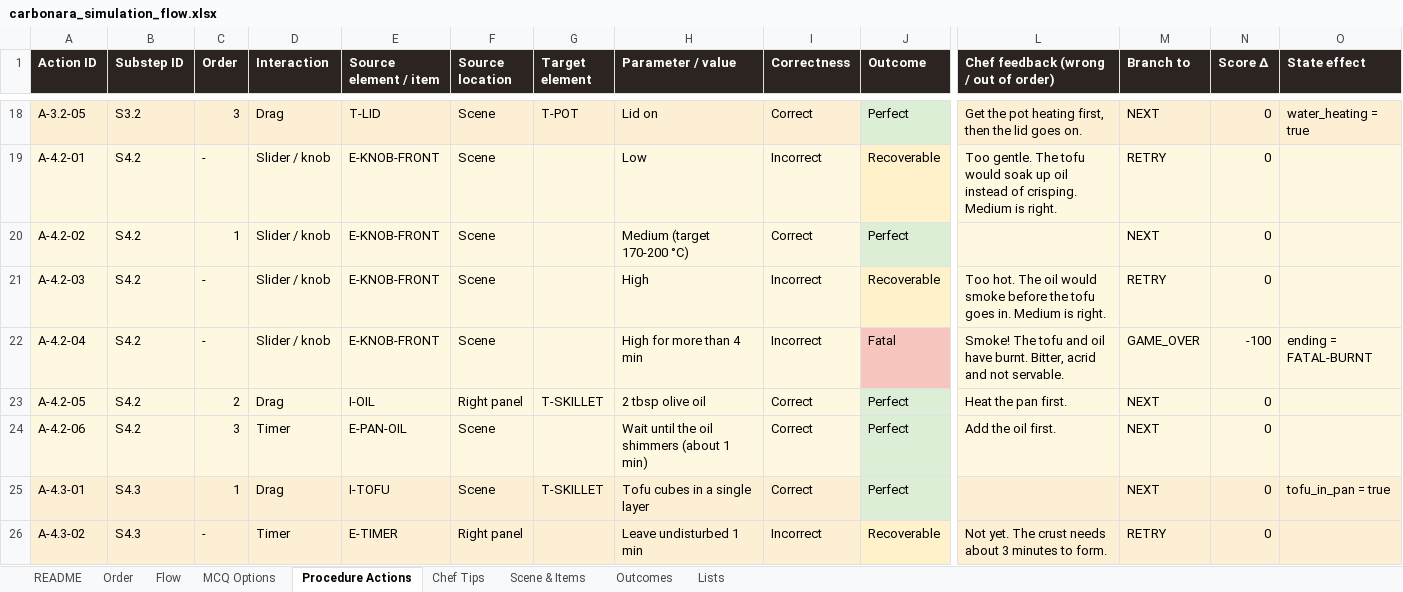
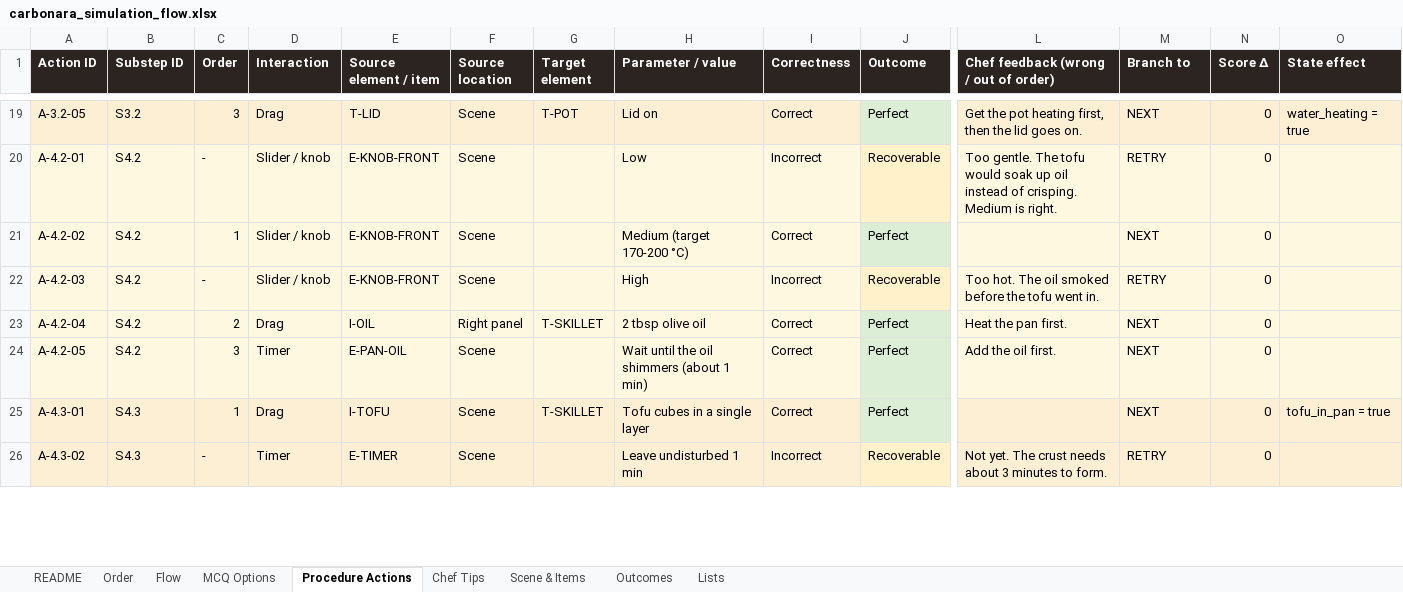
Before and after one commit to Manasvi-Shetty/cooking-simulation, an Excel workbook: design/carbonara_simulation_flow.xlsx, sheet Procedure Actions, drawn as a sheet; only a part is shown, gaps mark what is left out; values as stored, in another font and other column widths than the file's, no borders; removed rows and columns are numbered as before the commit, all else as after; rows hold the shown columns only; the diff covers the shown part only; the diff names each change by its address in the sheet, - before the commit and + after, or states it on an @@ line.

```diff
--- a/design/carbonara_simulation_flow.xlsx (sheet Procedure Actions)
+++ b/design/carbonara_simulation_flow.xlsx (sheet Procedure Actions)
-L22: …The oil would smoke before the tofu goes in. Medium is right.
+L22: …The oil smoked before the tofu went in.
-row 22: A-4.2-04 | S4.2 | - | Slider / knob | E-KNOB-FRONT | Scene |  | High for more than 4 min | Incorrect | Fatal | Smoke! The tofu and oil have burnt. Bitter, acrid and not servable. | GAME_OVER | -100 | ending = FATAL-BURNT
-A23 (Action ID): A-4.2-05
+A23 (Action ID): A-4.2-04
-A24 (Action ID): A-4.2-06
+A24 (Action ID): A-4.2-05
-F26 (Source location): Right panel
+F26 (Source location): Scene
```
Also changed, not shown: 2 added rows, 1 removed row and 8 edited cells elsewhere in this sheet, sheet Chef Tips, sheet MCQ Options, sheet Flow, sheet Scene & Items, 3 other files.
